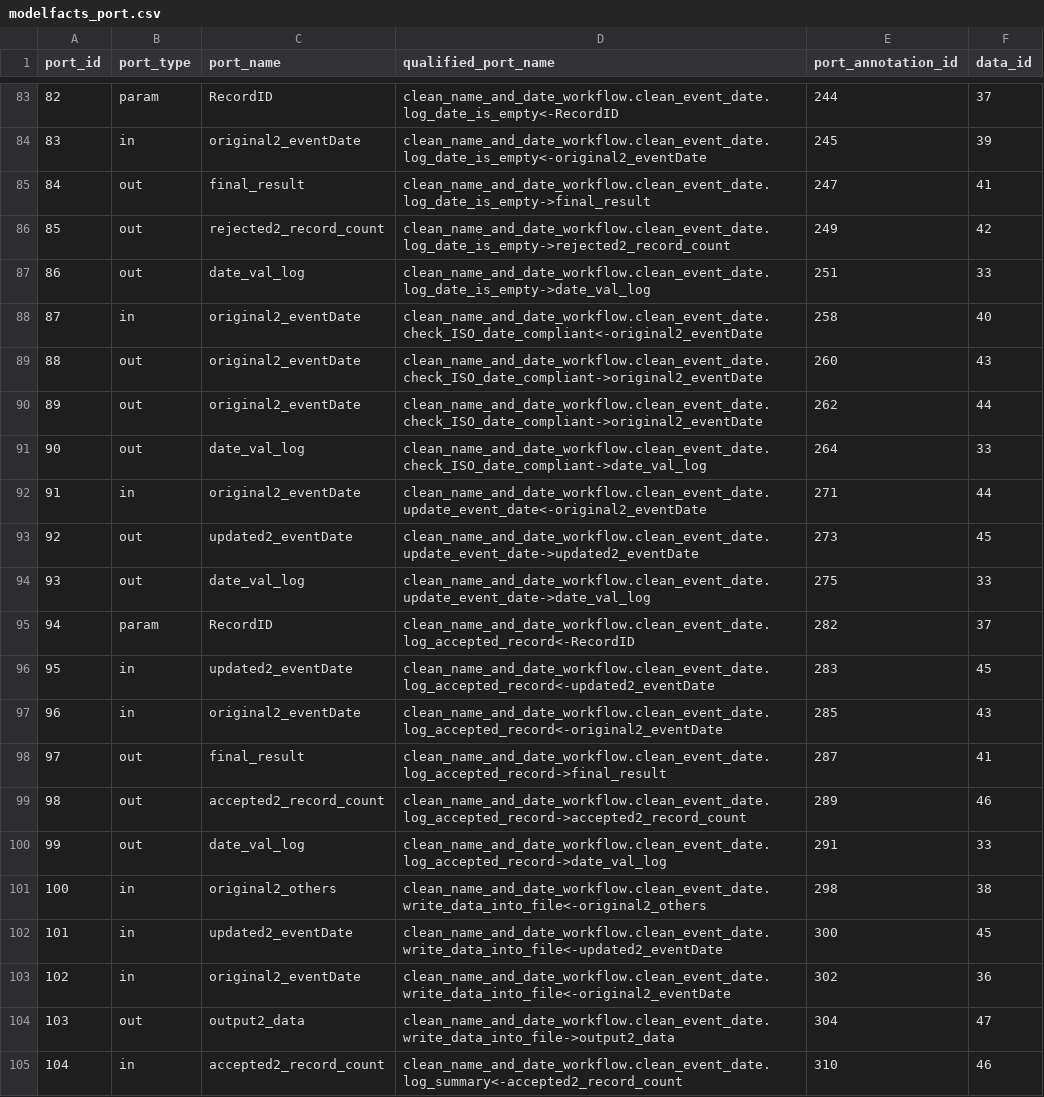
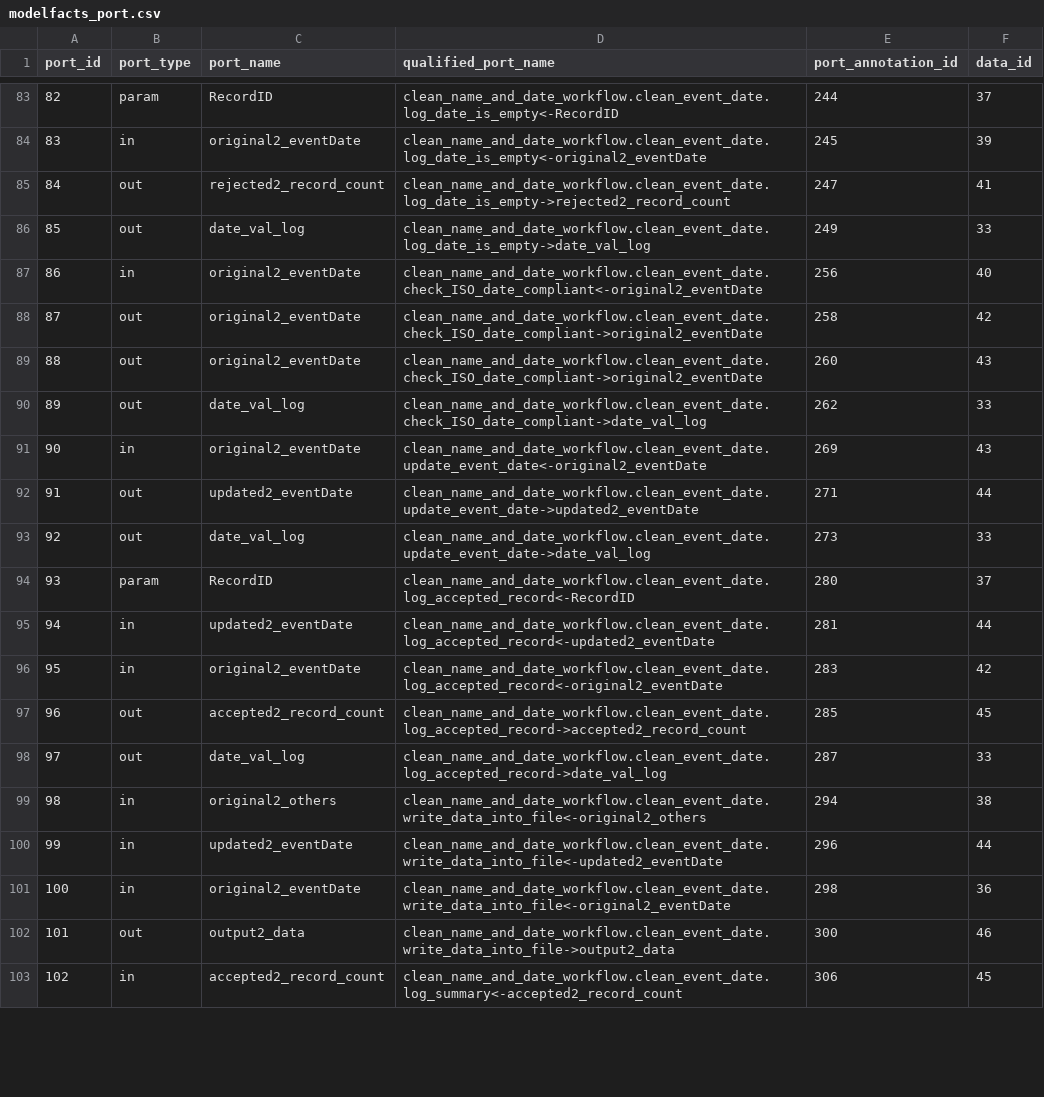
Before and after one commit to ludaesch/kurator-YW, a CSV file: examples/clean_name_date/yw/csv/modelfacts_port.csv, drawn as a sheet; only a part is shown, gaps mark what is left out; removed rows and columns are numbered as before the commit, all else as after; the diff covers the shown part only; the diff names each change by its address in the sheet, - before the commit and + after, or states it on an @@ line.

```diff
--- a/examples/clean_name_date/yw/csv/modelfacts_port.csv
+++ b/examples/clean_name_date/yw/csv/modelfacts_port.csv
-row 85: 84 | out | final_result | clean_name_and_date_workflow.clean_event_date.log_date_is_empty->final_result | 247 | 41
@@ column A (port_id) renumbered from row 85 down @@
-E85 (port_annotation_id): 249
+E85 (port_annotation_id): 247
-F85 (data_id): 42
+F85 (data_id): 41
-E86 (port_annotation_id): 251
+E86 (port_annotation_id): 249
-E87 (port_annotation_id): 258
+E87 (port_annotation_id): 256
+row 88: 87 | out | original2_eventDate | clean_name_and_date_workflow.clean_event_date.check_ISO_date_compliant->original2_eventDate | 258 | 42
-row 90: 89 | out | original2_eventDate | clean_name_and_date_workflow.clean_event_date.check_ISO_date_compliant->original2_eventDate | 262 | 44
-E90 (port_annotation_id): 264
+E90 (port_annotation_id): 262
-E91 (port_annotation_id): 271
+E91 (port_annotation_id): 269
-F91 (data_id): 44
+F91 (data_id): 43
-E92 (port_annotation_id): 273
+E92 (port_annotation_id): 271
-F92 (data_id): 45
+F92 (data_id): 44
-E93 (port_annotation_id): 275
+E93 (port_annotation_id): 273
-E94 (port_annotation_id): 282
+E94 (port_annotation_id): 280
-E95 (port_annotation_id): 283
+E95 (port_annotation_id): 281
-F95 (data_id): 45
+F95 (data_id): 44
-E96 (port_annotation_id): 285
+E96 (port_annotation_id): 283
-F96 (data_id): 43
+F96 (data_id): 42
-row 98: 97 | out | final_result | clean_name_and_date_workflow.clean_event_date.log_accepted_record->final_result | 287 | 41
-E97 (port_annotation_id): 289
+E97 (port_annotation_id): 285
-F97 (data_id): 46
+F97 (data_id): 45
-E98 (port_annotation_id): 291
+E98 (port_annotation_id): 287
-E99 (port_annotation_id): 298
+E99 (port_annotation_id): 294
-E100 (port_annotation_id): 300
+E100 (port_annotation_id): 296
-F100 (data_id): 45
+F100 (data_id): 44
-E101 (port_annotation_id): 302
+E101 (port_annotation_id): 298
-E102 (port_annotation_id): 304
+E102 (port_annotation_id): 300
-F102 (data_id): 47
+F102 (data_id): 46
-E103 (port_annotation_id): 310
+E103 (port_annotation_id): 306
-F103 (data_id): 46
+F103 (data_id): 45
```
Also changed, not shown: 17 edited cells elsewhere in this file, examples/clean_name_date/yw/csv/extractfacts_annotation.csv, examples/clean_name_date/yw/csv/extractfacts_annotation_qualifies.csv, 17 other files.
